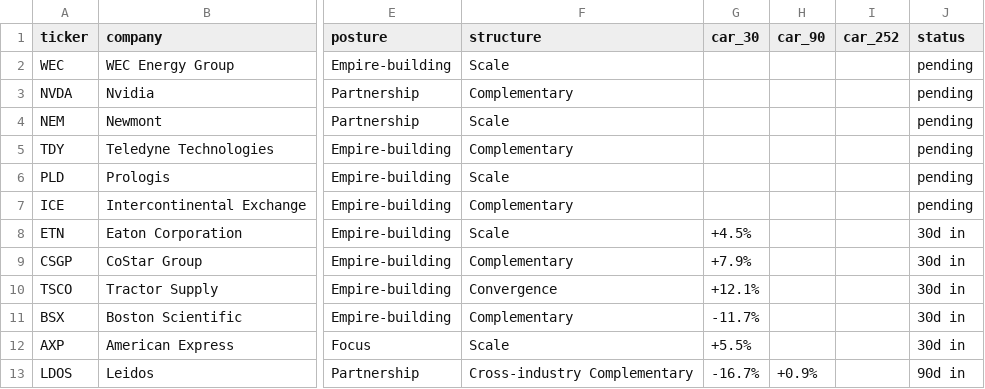
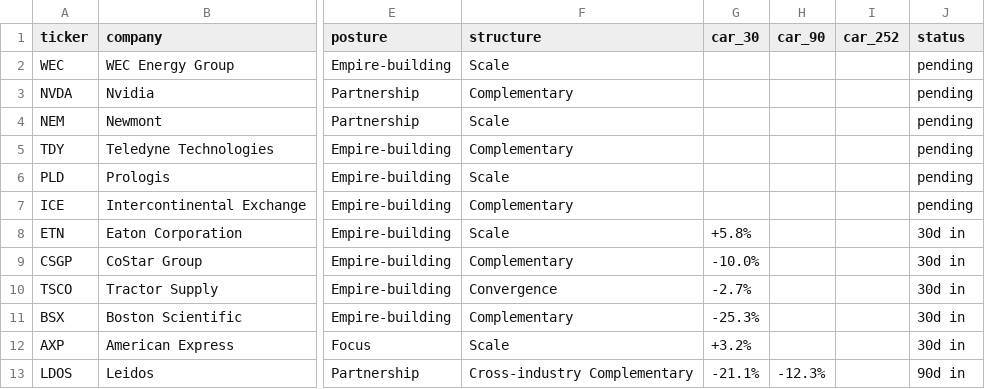
Before and after one commit to DealmakersDigest/deal-ledger, a CSV file: ledger.csv, drawn as a sheet; only a part is shown, gaps mark what is left out; the diff names each change by its address in the sheet, - before the commit and + after, or states it on an @@ line.

Commit message:
ledger: outcome measure set to alpha=0 (no credit for pre-deal drift)
Published CARs now measure each stock against what its own market sensitivity
implied, with no extrapolation of its pre-deal trend. Conservative by
construction: it can understate a result, never invent one. Changed while all
matured rows were calibration and before any live row matured. Full detail in
the data dictionary on the about page.

```diff
--- a/ledger.csv
+++ b/ledger.csv
-G8 (car_30): +4.5%
+G8 (car_30): +5.8%
-G9 (car_30): +7.9%
+G9 (car_30): -10.0%
-G10 (car_30): +12.1%
+G10 (car_30): -2.7%
-G11 (car_30): -11.7%
+G11 (car_30): -25.3%
-G12 (car_30): +5.5%
+G12 (car_30): +3.2%
-G13 (car_30): -16.7%
+G13 (car_30): -21.1%
-H13 (car_90): +0.9%
+H13 (car_90): -12.3%
```
Also changed, not shown: 3 other files.
